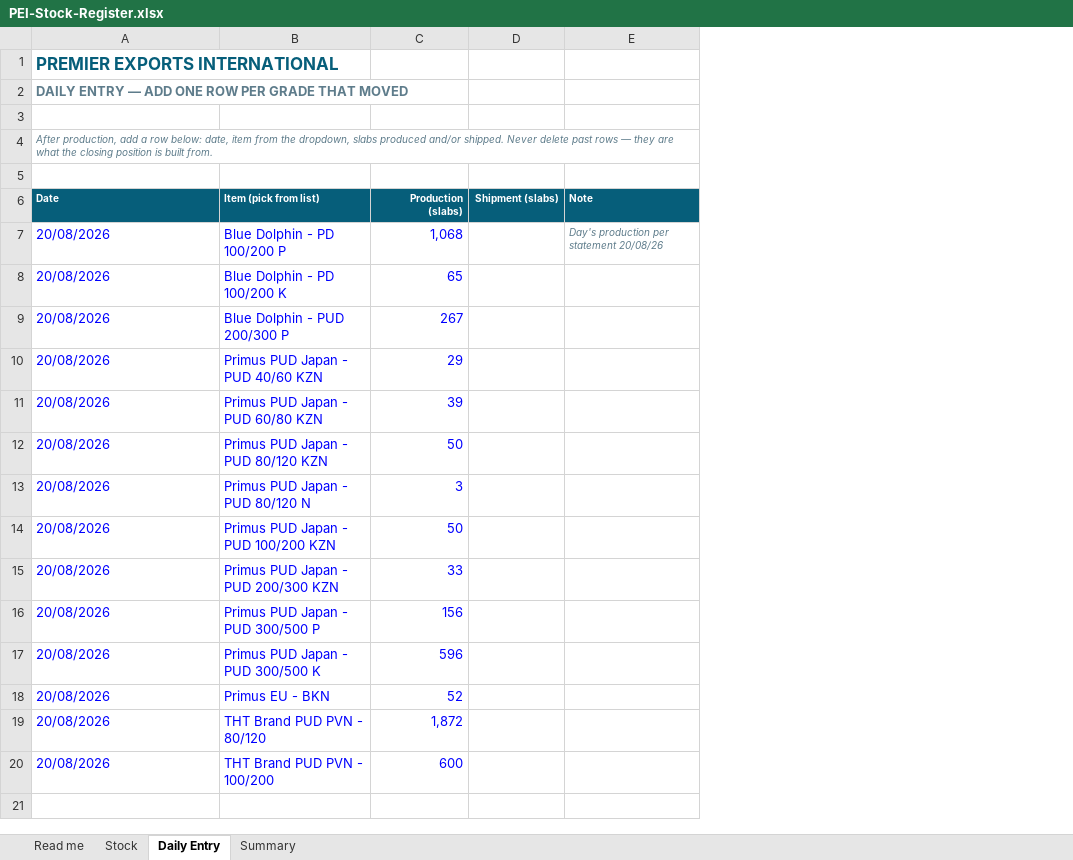
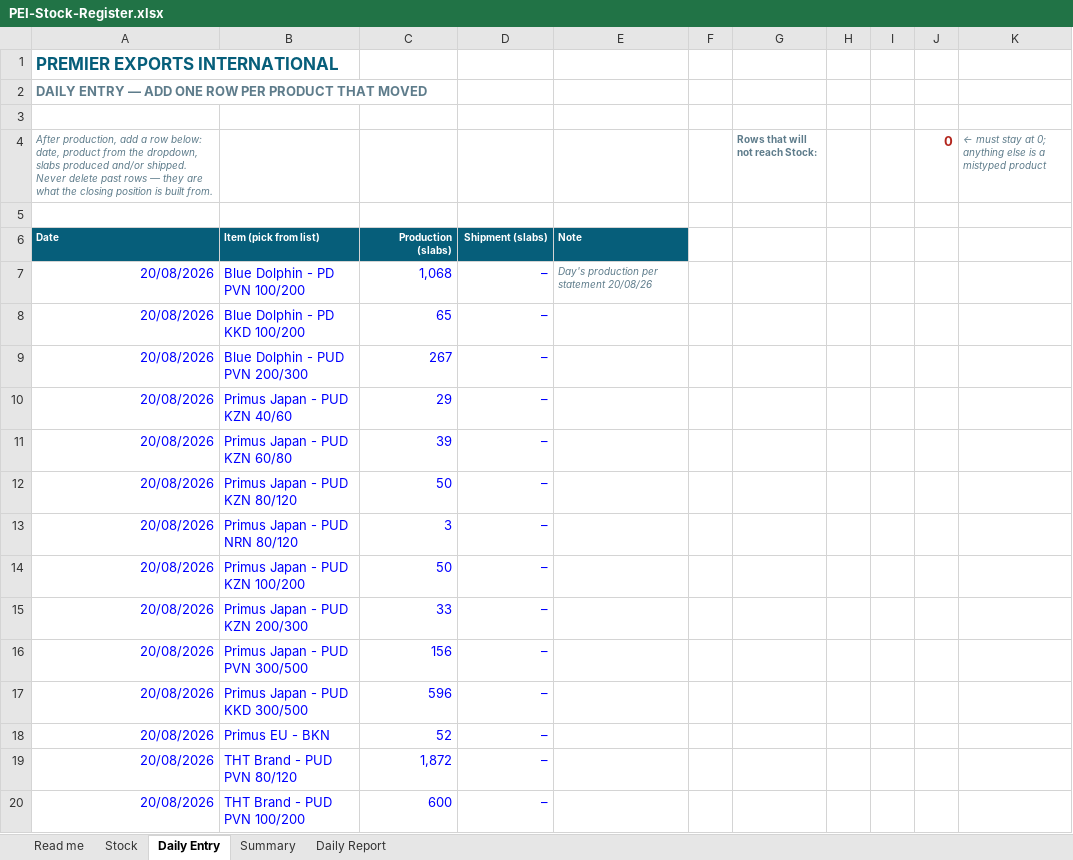
Before and after one commit to mrizan51/Website, an Excel workbook: stock-statement/PEI-Stock-Register.xlsx, sheet Daily Entry, drawn as a sheet; values as stored, in another font and other column widths than the file's, no borders; charts and pictures not drawn; removed rows and columns are numbered as before the commit, all else as after; the diff names each change by its address in the sheet, - before the commit and + after, or states it on an @@ line.

```diff
--- a/stock-statement/PEI-Stock-Register.xlsx (sheet Daily Entry)
+++ b/stock-statement/PEI-Stock-Register.xlsx (sheet Daily Entry)
+sheet tab: Daily Report
-column B, rows 6-20: Item (pick from list) | Blue Dolphin - PD 100/200 P | Blue Dolphin - PD 100/200 K | Blue Dolphin - PUD 200/300 P | Primus PUD Japan - PUD 40/60 KZN | Primus PUD Japan - PUD 60/80 KZN | Primus PUD Japan - PUD 80/120 KZN | Primus PUD Japan - PUD 80/120 N | Primus PUD Japan - PUD 100/200 KZN | Primus PUD Japan - PUD 200/300 KZN | Primus PUD Japan - PUD 300/500 P | Primus PUD Japan - PUD 300/500 K | Primus EU - BKN | THT Brand PUD PVN - 80/120 | THT Brand PUD PVN - 100/200
+column B, rows 6-20: Item (pick from list) | Blue Dolphin - PD PVN 100/200 | Blue Dolphin - PD KKD 100/200 | Blue Dolphin - PUD PVN 200/300 | Primus Japan - PUD KZN 40/60 | Primus Japan - PUD KZN 60/80 | Primus Japan - PUD KZN 80/120 | Primus Japan - PUD NRN 80/120 | Primus Japan - PUD KZN 100/200 | Primus Japan - PUD KZN 200/300 | Primus Japan - PUD PVN 300/500 | Primus Japan - PUD KKD 300/500 | Primus EU - BKN | THT Brand - PUD PVN 80/120 | THT Brand - PUD PVN 100/200
-column D, row 6: Shipment (slabs)
+column D, rows 6-20: Shipment (slabs) | – | – | – | – | – | – | – | – | – | – | – | – | – | –
+column F, empty
+column G (Rows that will not reach Stock:), empty
+column H, empty
+column I, empty
+column J (0), empty
+column K, row 4: ← must stay at 0; anything else is a mistyped product
-A2: …ROW PER GRADE THAT MOVED
+A2: …ROW PER PRODUCT THAT MOVED
-A4: …below: date, item from the…
+A4: …below: date, product from the…
-A7:A20 alignment: left
+A7:A20 alignment: right
```
Also changed, not shown: sheet Stock, sheet Read me, sheet Summary, charts or pictures, 2 other files.
